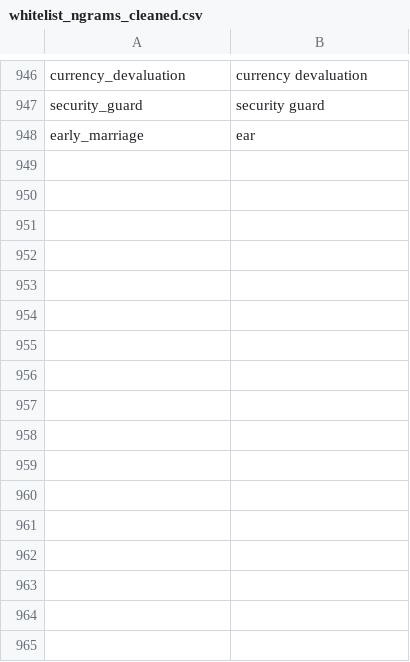
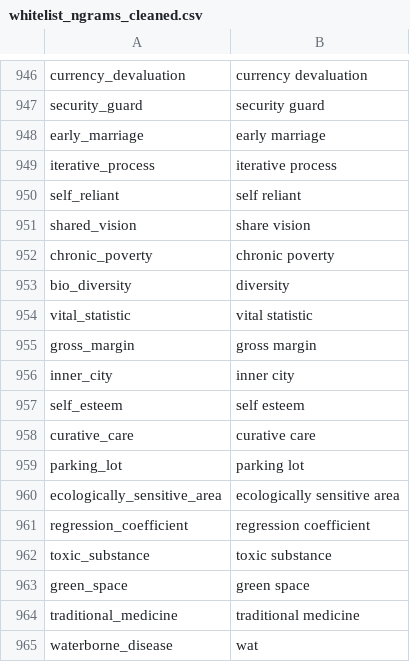
Before and after one commit to Matheusoz/el-processing-tools-wb, a CSV file: data/whitelists/whitelists/whitelist_ngrams_cleaned.csv, drawn as a sheet; only a part is shown, gaps mark what is left out.

Commit message:
New version number

```diff
--- a/data/whitelists/whitelists/whitelist_ngrams_cleaned.csv
+++ b/data/whitelists/whitelists/whitelist_ngrams_cleaned.csv
@@ -947,2 +947,19 @@ currency_devaluation,currency devaluation
 security_guard,security guard
-early_marriage,ear
+early_marriage,early marriage
+iterative_process,iterative process
+self_reliant,self reliant
+shared_vision,share vision
+chronic_poverty,chronic poverty
+bio_diversity,diversity
+vital_statistic,vital statistic
+gross_margin,gross margin
+inner_city,inner city
+self_esteem,self esteem
+curative_care,curative care
+parking_lot,parking lot
+ecologically_sensitive_area,ecologically sensitive area
+regression_coefficient,regression coefficient
+toxic_substance,toxic substance
+green_space,green space
+traditional_medicine,traditional medicine
+waterborne_disease,wat
```
